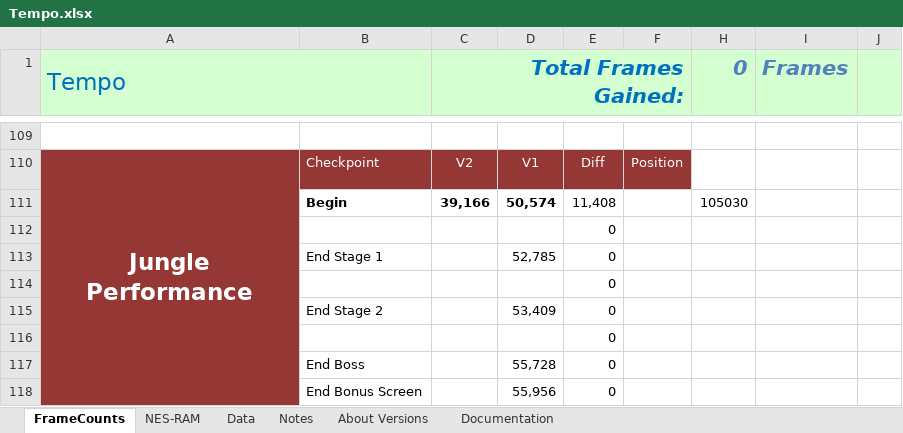
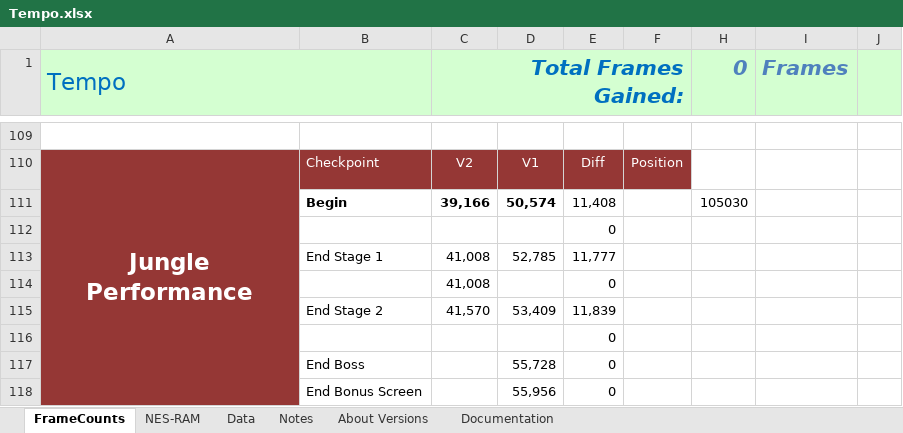
Before and after one commit to MathewWi/adelikat-tas, an Excel workbook: trunk/Tempo/Tempo.xlsx, sheet FrameCounts, drawn as a sheet; only a part is shown, gaps mark what is left out; values as stored, in another font and other column widths than the file's, no borders; the diff names each change by its address in the sheet, - before the commit and + after, or states it on an @@ line.

Commit message:
Tempo - Jungle Stages 1 & 2 done.  Time for the boss fight!

```diff
--- a/trunk/Tempo/Tempo.xlsx (sheet FrameCounts)
+++ b/trunk/Tempo/Tempo.xlsx (sheet FrameCounts)
-C113:C114 (Total Frames Gained:): (empty)
+C113:C114 (Total Frames Gained:): 41,008
-E113: 0
+E113: 11,777
-C115 (Total Frames Gained:): (empty)
+C115 (Total Frames Gained:): 41,570
-E115: 0
+E115: 11,839
```
Also changed, not shown: 1 other file.
